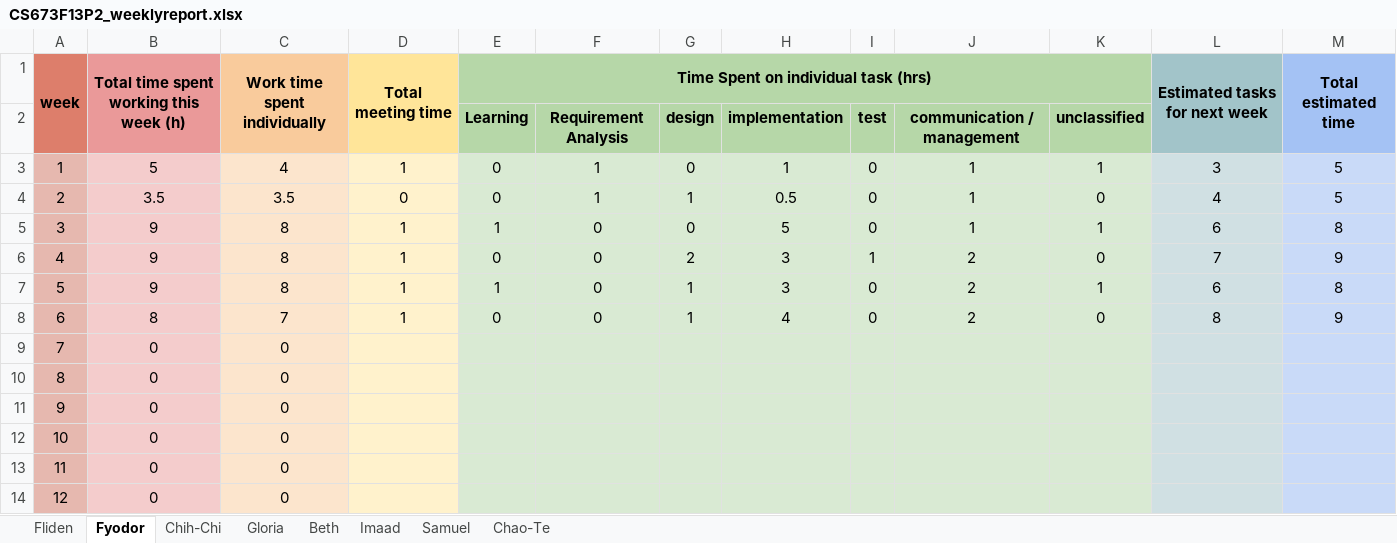
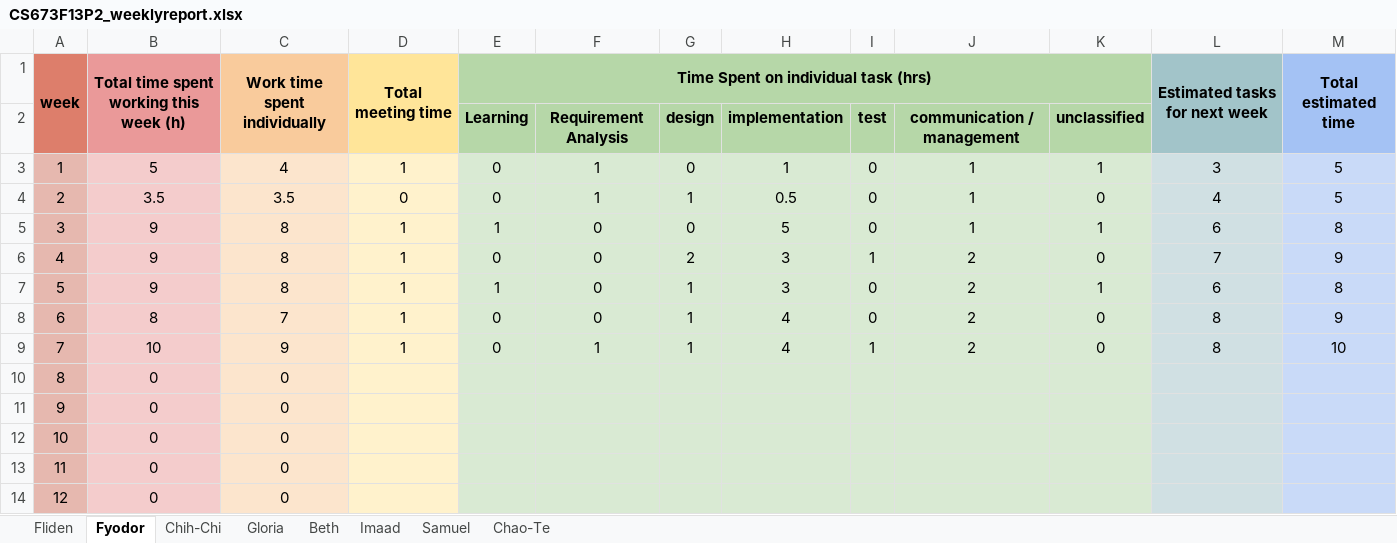
Before and after one commit to fydo23/mySurvey, an Excel workbook: Documentation/CS673F13P2_weeklyreport.xlsx, sheet Fyodor, drawn as a sheet; values as stored, in another font and other column widths than the file's, no borders; removed rows and columns are numbered as before the commit, all else as after; the diff names each change by its address in the sheet, - before the commit and + after, or states it on an @@ line.

```diff
--- a/Documentation/CS673F13P2_weeklyreport.xlsx (sheet Fyodor)
+++ b/Documentation/CS673F13P2_weeklyreport.xlsx (sheet Fyodor)
+row 9: 7 | 10 | 9 | 1 | 0 | 1 | 1 | 4 | 1 | 2 | 0 | 8 | 10
@@ column A renumbered between rows 10 and 14 @@
-row 14: 12 | 0 | 0
```
Also changed, not shown: sheet Fliden, sheet Gloria, sheet Chao-Te, sheet Imaad, sheet Beth, sheet Chih-Chi, 1 more sheet, formulas that keep their value, 1 other file.
